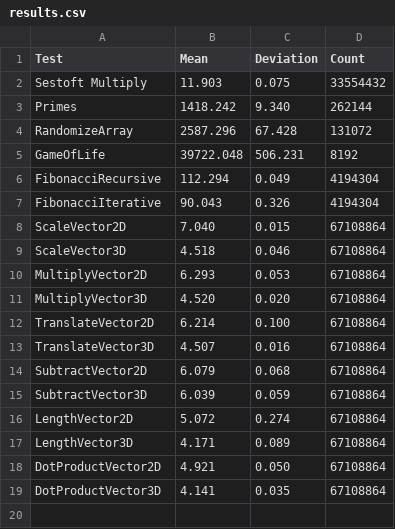
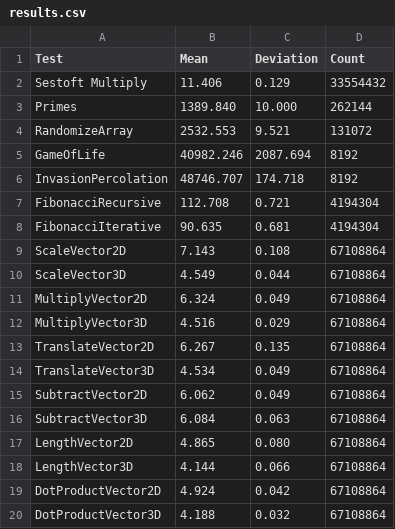
Before and after one commit to sppt-2k19/csharp-micro-benchmarks, a CSV file: CSharp-Microbenches/results.csv, drawn as a sheet.

Commit message:
New test added
invasion percolation

```diff
--- a/CSharp-Microbenches/results.csv
+++ b/CSharp-Microbenches/results.csv
@@ -1,19 +1,20 @@
 Test,Mean,Deviation,Count
-Sestoft Multiply,11.903,0.075,33554432
-Primes,1418.242,9.340,262144
-RandomizeArray,2587.296,67.428,131072
-GameOfLife,39722.048,506.231,8192
-FibonacciRecursive,112.294,0.049,4194304
-FibonacciIterative,90.043,0.326,4194304
-ScaleVector2D,7.040,0.015,67108864
-ScaleVector3D,4.518,0.046,67108864
-MultiplyVector2D,6.293,0.053,67108864
-MultiplyVector3D,4.520,0.020,67108864
-TranslateVector2D,6.214,0.100,67108864
-TranslateVector3D,4.507,0.016,67108864
-SubtractVector2D,6.079,0.068,67108864
-SubtractVector3D,6.039,0.059,67108864
-LengthVector2D,5.072,0.274,67108864
-LengthVector3D,4.171,0.089,67108864
-DotProductVector2D,4.921,0.050,67108864
-DotProductVector3D,4.141,0.035,67108864
+Sestoft Multiply,11.406,0.129,33554432
+Primes,1389.840,10.000,262144
+RandomizeArray,2532.553,9.521,131072
+GameOfLife,40982.246,2087.694,8192
+InvasionPercolation,48746.707,174.718,8192
+FibonacciRecursive,112.708,0.721,4194304
+FibonacciIterative,90.635,0.681,4194304
+ScaleVector2D,7.143,0.108,67108864
+ScaleVector3D,4.549,0.044,67108864
+MultiplyVector2D,6.324,0.049,67108864
+MultiplyVector3D,4.516,0.029,67108864
+TranslateVector2D,6.267,0.135,67108864
+TranslateVector3D,4.534,0.049,67108864
+SubtractVector2D,6.062,0.049,67108864
+SubtractVector3D,6.084,0.063,67108864
+LengthVector2D,4.865,0.080,67108864
+LengthVector3D,4.144,0.066,67108864
+DotProductVector2D,4.924,0.042,67108864
+DotProductVector3D,4.188,0.032,67108864
```
Also changed, not shown: 5 other files.
